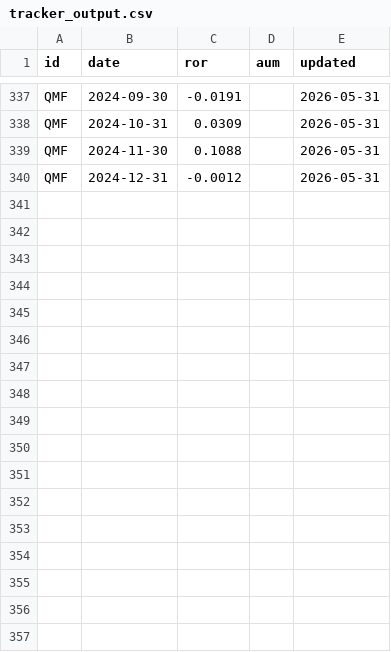
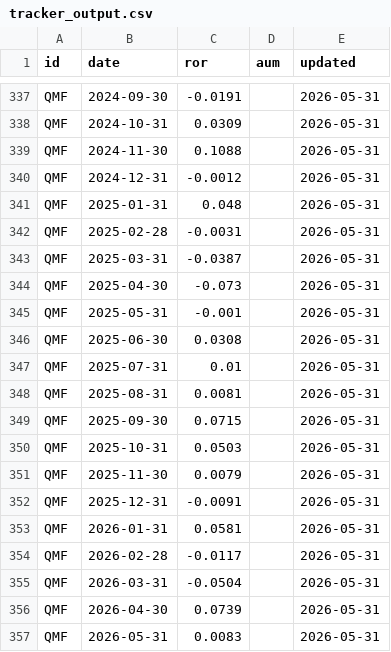
Before and after one commit to Eiffiexx/Fund-Tracker-generic, a CSV file: tracker_output.csv, drawn as a sheet; only a part is shown, gaps mark what is left out; the diff names each change by its address in the sheet, - before the commit and + after, or states it on an @@ line.

```diff
--- a/tracker_output.csv
+++ b/tracker_output.csv
+row 341: QMF | 2025-01-31 | 0.048 |  | 2026-05-31
+row 342: QMF | 2025-02-28 | -0.0031 |  | 2026-05-31
+row 343: QMF | 2025-03-31 | -0.0387 |  | 2026-05-31
+row 344: QMF | 2025-04-30 | -0.073 |  | 2026-05-31
+row 345: QMF | 2025-05-31 | -0.001 |  | 2026-05-31
+row 346: QMF | 2025-06-30 | 0.0308 |  | 2026-05-31
+row 347: QMF | 2025-07-31 | 0.01 |  | 2026-05-31
+row 348: QMF | 2025-08-31 | 0.0081 |  | 2026-05-31
+row 349: QMF | 2025-09-30 | 0.0715 |  | 2026-05-31
+row 350: QMF | 2025-10-31 | 0.0503 |  | 2026-05-31
+row 351: QMF | 2025-11-30 | 0.0079 |  | 2026-05-31
+row 352: QMF | 2025-12-31 | -0.0091 |  | 2026-05-31
+row 353: QMF | 2026-01-31 | 0.0581 |  | 2026-05-31
+row 354: QMF | 2026-02-28 | -0.0117 |  | 2026-05-31
+row 355: QMF | 2026-03-31 | -0.0504 |  | 2026-05-31
+row 356: QMF | 2026-04-30 | 0.0739 |  | 2026-05-31
+row 357: QMF | 2026-05-31 | 0.0083 |  | 2026-05-31
```
Also changed, not shown: tracker_debug_output.csv, tracker_quality_check.csv, 1 other file.
